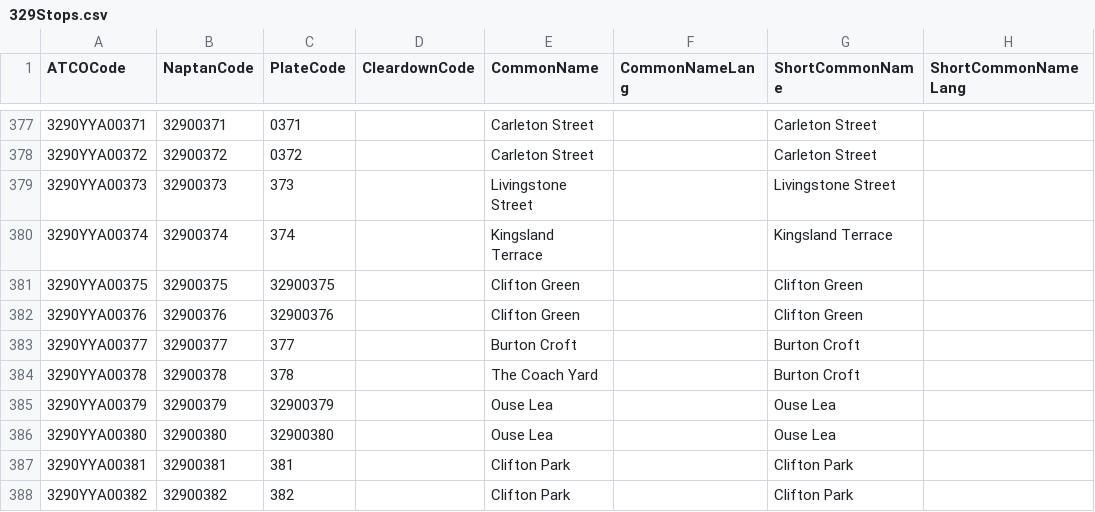
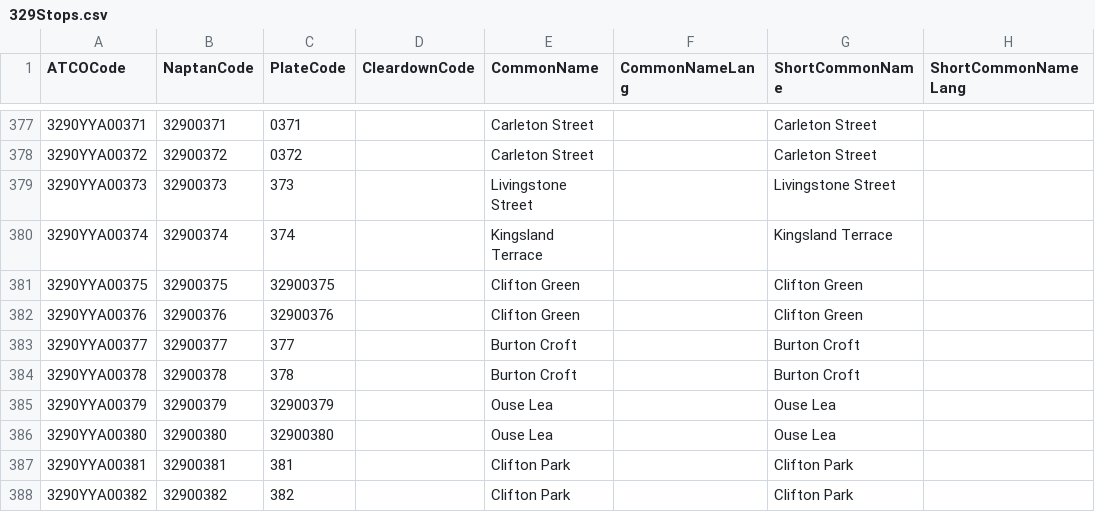
Before and after one commit to ldjb/naptan-nptg-history, a CSV file: 329Stops.csv, drawn as a sheet; only a part is shown, gaps mark what is left out; the diff names each change by its address in the sheet, - before the commit and + after, or states it on an @@ line.

```diff
--- a/329Stops.csv
+++ b/329Stops.csv
-E384 (CommonName): The Coach Yard
+E384 (CommonName): Burton Croft
```
Also changed, not shown: 523Stops.csv, 552Stops.csv, 8 other files.
